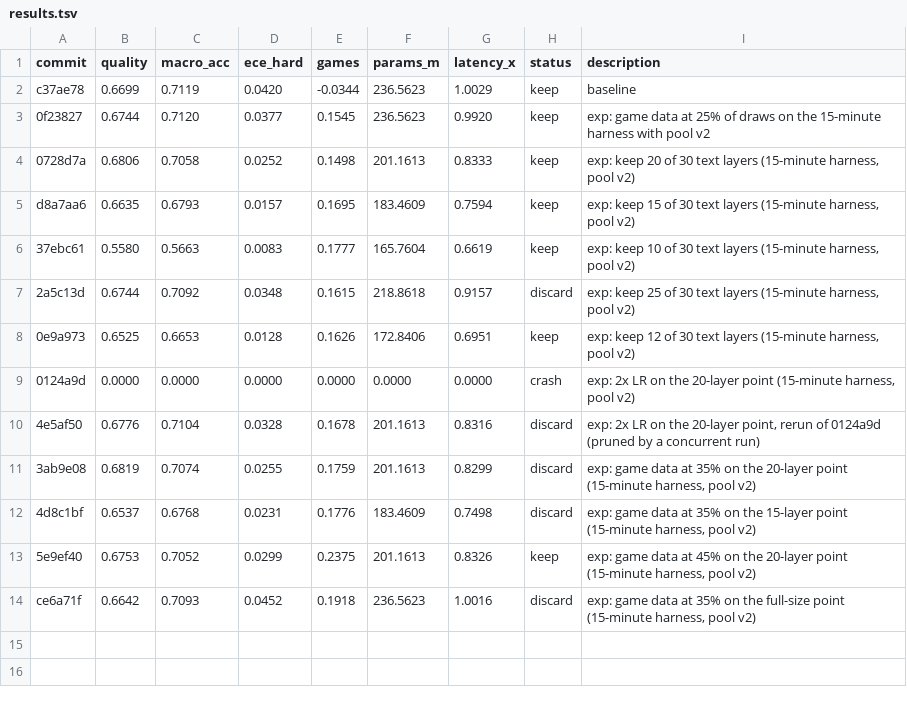
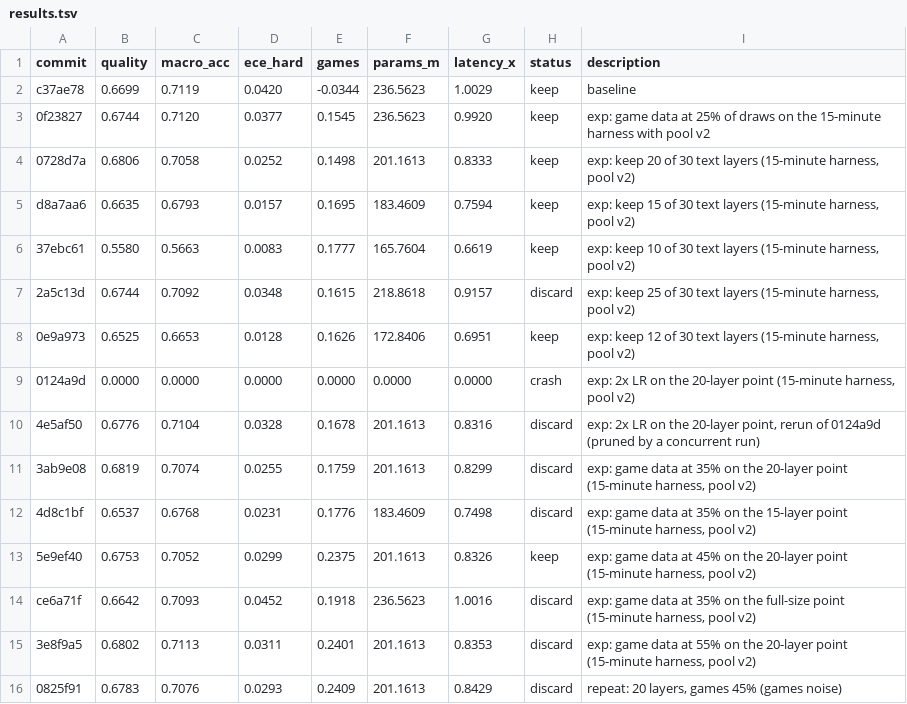
Before and after one commit to r33drichards/laya-vision, a TSV file: autoresearch/runs/sep23-v2/results.tsv, drawn as a sheet.

```diff
--- a/autoresearch/runs/sep23-v2/results.tsv
+++ b/autoresearch/runs/sep23-v2/results.tsv
@@ -14 +14,3 @@ d8a7aa6	0.6635	0.6793	0.0157	0.1695	183.4609	0.7594	keep	exp: keep 15 of 30 text
 ce6a71f	0.6642	0.7093	0.0452	0.1918	236.5623	1.0016	discard	exp: game data at 35% on the full-size point (15-minute harness, pool v2)
+3e8f9a5	0.6802	0.7113	0.0311	0.2401	201.1613	0.8353	discard	exp: game data at 55% on the 20-layer point (15-minute harness, pool v2)
+0825f91	0.6783	0.7076	0.0293	0.2409	201.1613	0.8429	discard	repeat: 20 layers, games 45% (games noise)
```
Also changed, not shown: 3 other files.
